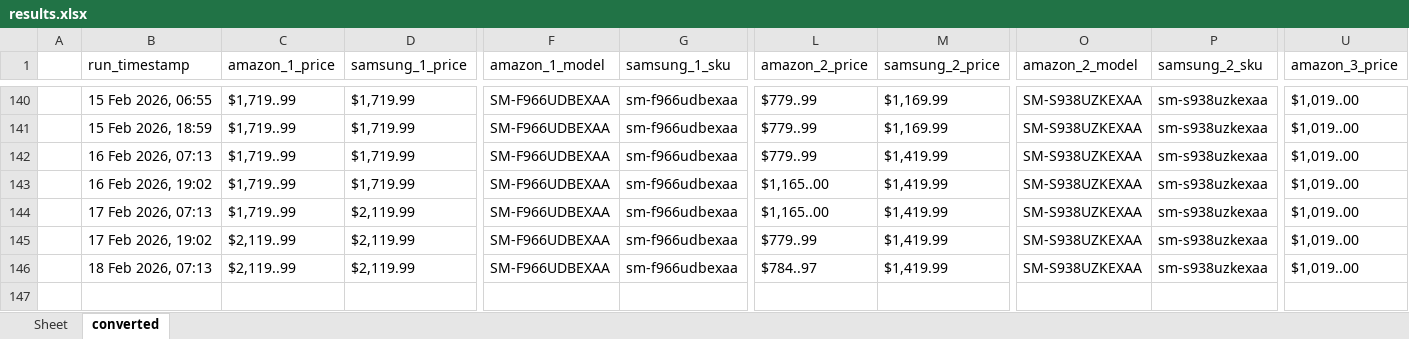
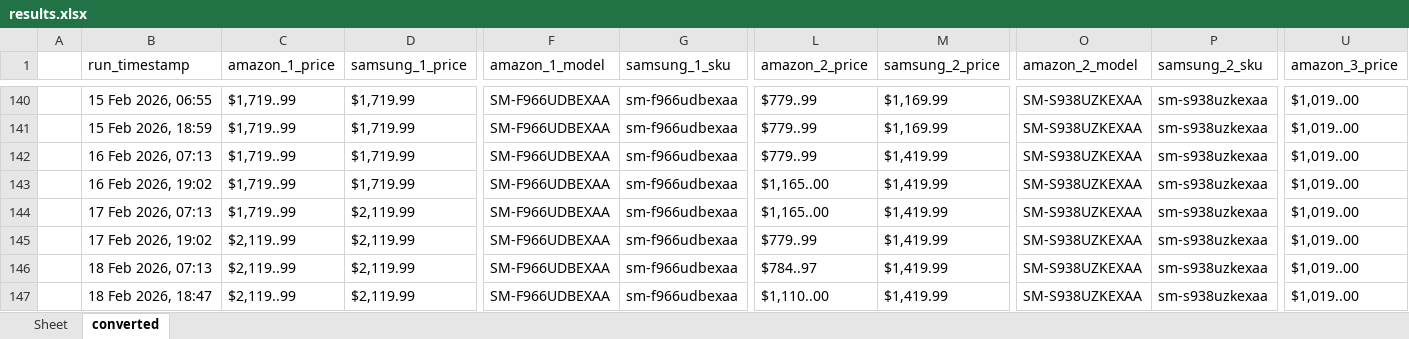
Before and after one commit to h-rathi/NewGit-Clone-, an Excel workbook: outputs/results.xlsx, sheet converted, drawn as a sheet; only a part is shown, gaps mark what is left out; values as stored, in another font and other column widths than the file's, no borders; rows hold the shown columns only; the diff names each change by its address in the sheet, - before the commit and + after, or states it on an @@ line.

```diff
--- a/outputs/results.xlsx (sheet converted)
+++ b/outputs/results.xlsx (sheet converted)
+row 147:  | 18 Feb 2026, 18:47 | $2,119..99 | $2,119.99 | SM-F966UDBEXAA | sm-f966udbexaa | $1,110..00 | $1,419.99 | SM-S938UZKEXAA | sm-s938uzkexaa | $1,019..00
```
Also changed, not shown: sheet Sheet, 48 other files.
